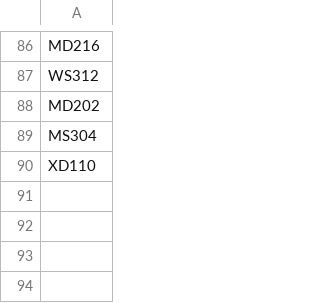
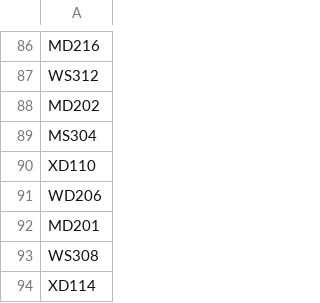
Before and after one commit to fraser-langton/ausopen_thumbnails, a CSV file: game_notified.csv, drawn as a sheet; only a part is shown, gaps mark what is left out; the diff names each change by its address in the sheet, - before the commit and + after, or states it on an @@ line.

```diff
--- a/game_notified.csv
+++ b/game_notified.csv
+row 91: WD206
+row 92: MD201
+row 93: WS308
+row 94: XD114
```
Also changed, not shown: 12 other files.
